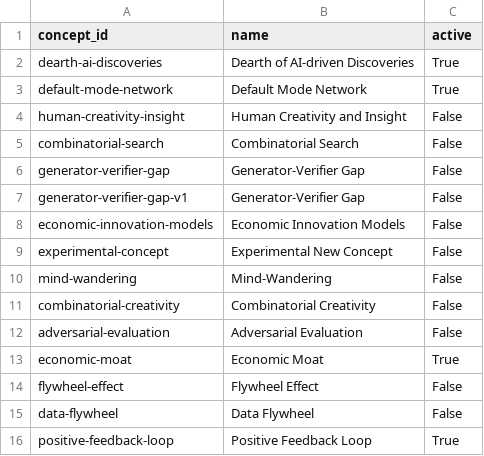
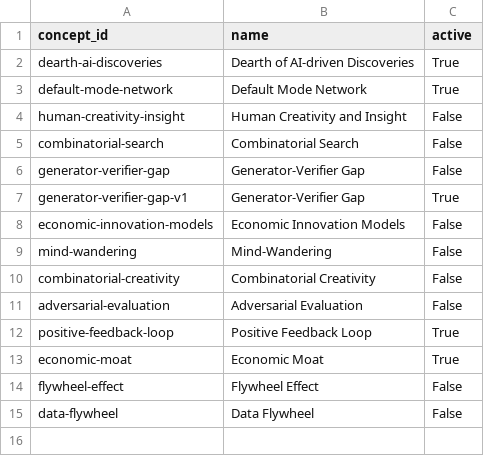
Before and after one commit to zby/DayDreamingDayDreaming, a CSV file: data/1_raw/concepts/concepts_metadata.csv, drawn as a sheet.

Commit message:
recursive construction with 5 concepts

```diff
--- a/data/1_raw/concepts/concepts_metadata.csv
+++ b/data/1_raw/concepts/concepts_metadata.csv
@@ -6,5 +6,4 @@ combinatorial-search,Combinatorial Search,False
 generator-verifier-gap,Generator-Verifier Gap,False
-generator-verifier-gap-v1,Generator-Verifier Gap,False
+generator-verifier-gap-v1,Generator-Verifier Gap,True
 economic-innovation-models,Economic Innovation Models,False
-experimental-concept,Experimental New Concept,False
 mind-wandering,Mind-Wandering,False
@@ -12,2 +11,3 @@ combinatorial-creativity,Combinatorial Creativity,False
 adversarial-evaluation,Adversarial Evaluation,False
+positive-feedback-loop,Positive Feedback Loop,True
 economic-moat,Economic Moat,True
@@ -15,2 +15 @@ flywheel-effect,Flywheel Effect,False
 data-flywheel,Data Flywheel,False
-positive-feedback-loop,Positive Feedback Loop,True
```
Also changed, not shown: 2 other files.
